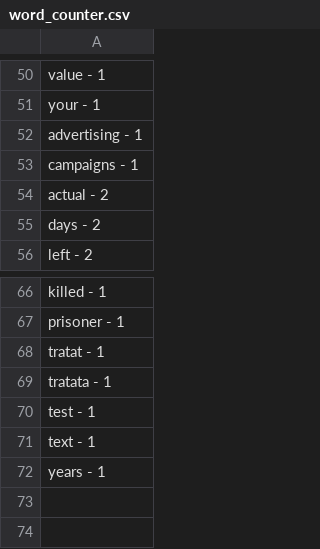
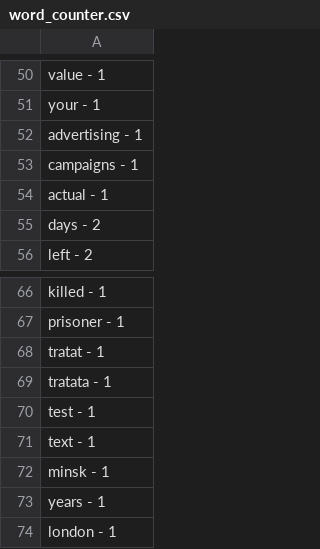
Before and after one commit to MaksSan/Python_for_DQE5, a CSV file: XML/word_counter.csv, drawn as a sheet; only a part is shown, gaps mark what is left out.

```diff
--- a/XML/word_counter.csv
+++ b/XML/word_counter.csv
@@ -53,3 +53,3 @@ advertising - 1
 campaigns - 1
-actual - 2
+actual - 1
 days - 2
@@ -71,2 +71,4 @@ test - 1
 text - 1
+minsk - 1
 years - 1
+london - 1
```
Also changed, not shown: XML/letters_counter.csv.
